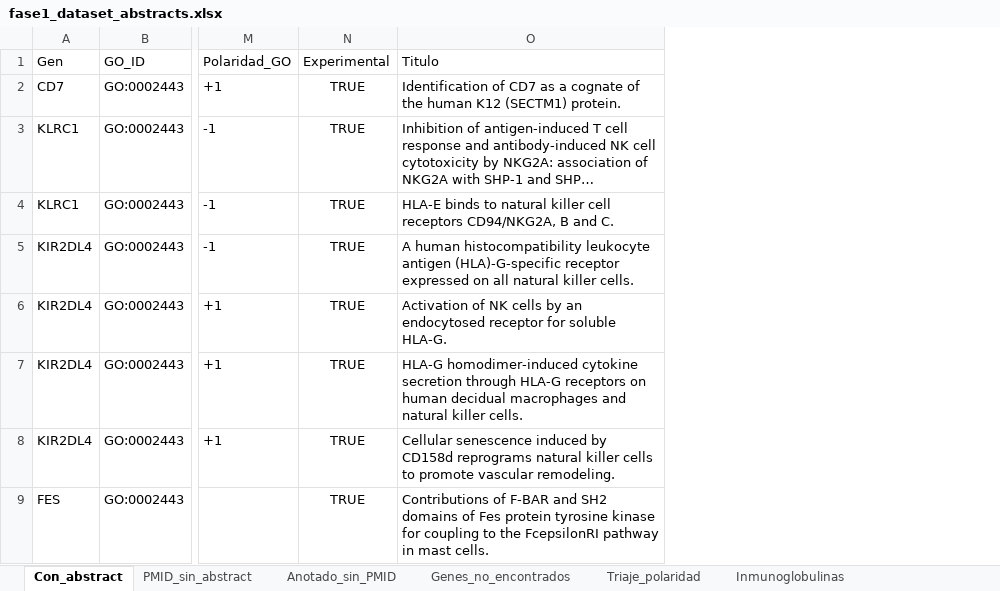
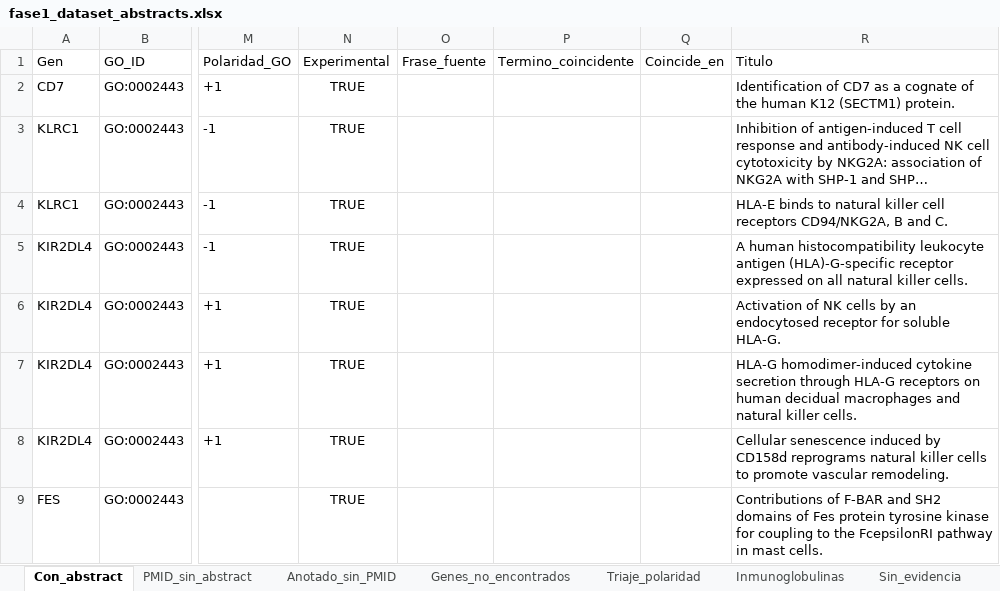
Before and after one commit to Pramm99/piia2-26, an Excel workbook: codigo/extraer_info/fase1_dataset_abstracts.xlsx, sheet Con_abstract, drawn as a sheet; only a part is shown, gaps mark what is left out; long unchanged cells end in …; values as stored, in another font and other column widths than the file's, no borders; the diff covers the shown part only; the diff names each change by its address in the sheet, - before the commit and + after, or states it on an @@ line.

```diff
--- a/codigo/extraer_info/fase1_dataset_abstracts.xlsx (sheet Con_abstract)
+++ b/codigo/extraer_info/fase1_dataset_abstracts.xlsx (sheet Con_abstract)
+sheet tab: Sin_evidencia
+column O (Frase_fuente), empty
+column P (Termino_coincidente), empty
+column Q (Coincide_en), empty
```
Also changed, not shown: 20 added rows elsewhere in this sheet, sheet Anotado_sin_PMID, sheet PMID_sin_abstract, 11 other files.
